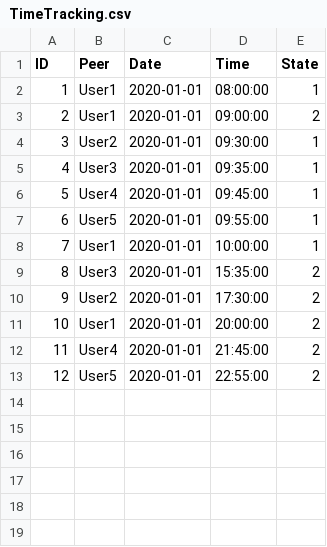
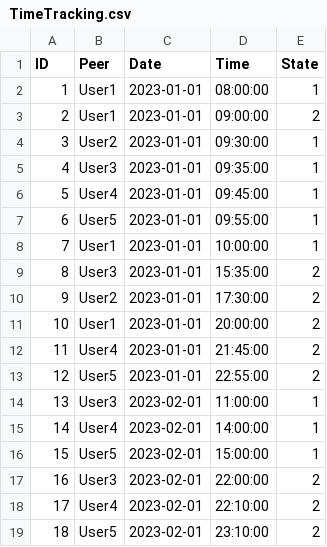
Before and after one commit to a18091986/School_21, a CSV file: 2_Base_Study/SQL/SQL2_Info21_v1.0-1/src/csv/TimeTracking.csv, drawn as a sheet.

```diff
--- a/2_Base_Study/SQL/SQL2_Info21_v1.0-1/src/csv/TimeTracking.csv
+++ b/2_Base_Study/SQL/SQL2_Info21_v1.0-1/src/csv/TimeTracking.csv
@@ -1,13 +1,19 @@
 ID,Peer,Date,Time,State
-1,User1,2020-01-01,08:00:00,1
-2,User1,2020-01-01,09:00:00,2
-3,User2,2020-01-01,09:30:00,1
-4,User3,2020-01-01,09:35:00,1
-5,User4,2020-01-01,09:45:00,1
-6,User5,2020-01-01,09:55:00,1
-7,User1,2020-01-01,10:00:00,1
-8,User3,2020-01-01,15:35:00,2
-9,User2,2020-01-01,17:30:00,2
-10,User1,2020-01-01,20:00:00,2
-11,User4,2020-01-01,21:45:00,2
-12,User5,2020-01-01,22:55:00,2
+1,User1,2023-01-01,08:00:00,1
+2,User1,2023-01-01,09:00:00,2
+3,User2,2023-01-01,09:30:00,1
+4,User3,2023-01-01,09:35:00,1
+5,User4,2023-01-01,09:45:00,1
+6,User5,2023-01-01,09:55:00,1
+7,User1,2023-01-01,10:00:00,1
+8,User3,2023-01-01,15:35:00,2
+9,User2,2023-01-01,17:30:00,2
+10,User1,2023-01-01,20:00:00,2
+11,User4,2023-01-01,21:45:00,2
+12,User5,2023-01-01,22:55:00,2
+13,User3,2023-02-01,11:00:00,1
+14,User4,2023-02-01,14:00:00,1
+15,User5,2023-02-01,15:00:00,1
+16,User3,2023-02-01,22:00:00,2
+17,User4,2023-02-01,22:10:00,2
+18,User5,2023-02-01,23:10:00,2
```
Also changed, not shown: 2_Base_Study/SQL/SQL2_Info21_v1.0-1/src/csv/P2P.csv, 5 other files.
